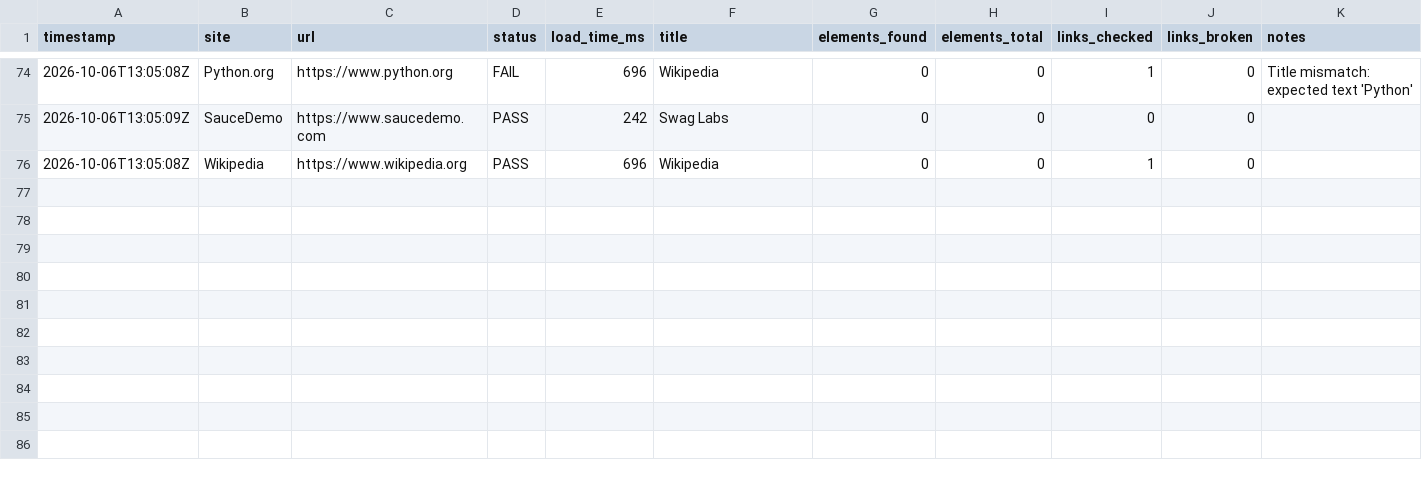
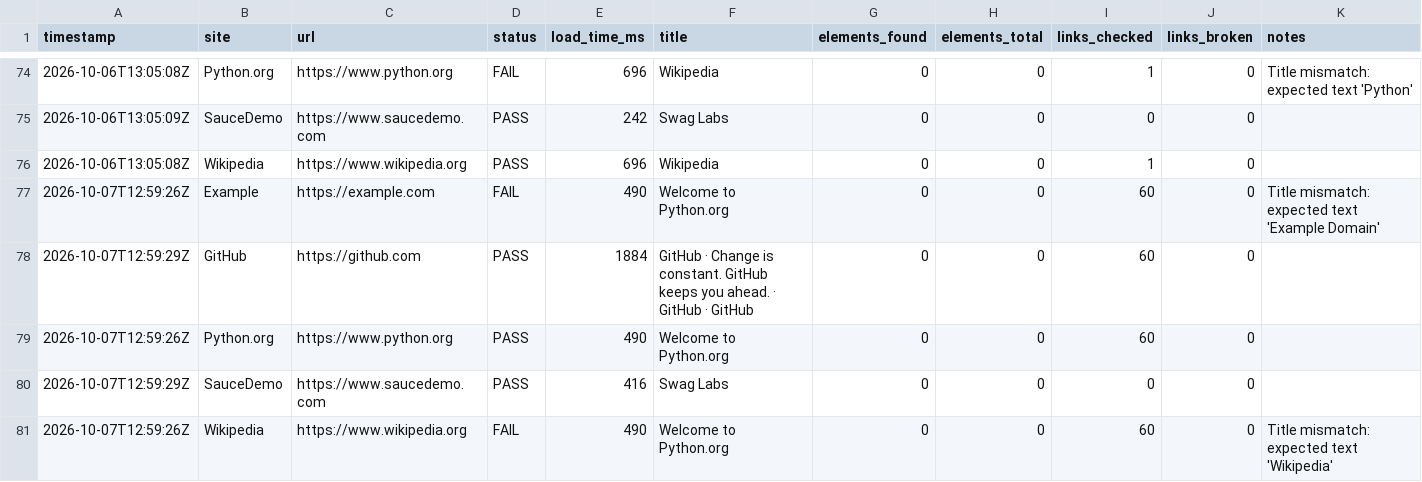
Before and after one commit to Khushi-jha11/SiteWatch, a CSV file: docs/data/history.csv, drawn as a sheet; only a part is shown, gaps mark what is left out; rows hold the shown columns only; the diff names each change by its address in the sheet, - before the commit and + after, or states it on an @@ line.

```diff
--- a/docs/data/history.csv
+++ b/docs/data/history.csv
+row 77: 2026-10-07T12:59:26Z | Example | https://example.com | FAIL | 490 | Welcome to Python.org | 0 | 0 | 60 | 0 | Title mismatch: expected text 'Example Domain'
+row 78: 2026-10-07T12:59:29Z | GitHub | https://github.com | PASS | 1884 | GitHub · Change is constant. GitHub keeps you ahead. · GitHub · GitHub | 0 | 0 | 60 | 0
+row 79: 2026-10-07T12:59:26Z | Python.org | https://www.python.org | PASS | 490 | Welcome to Python.org | 0 | 0 | 60 | 0
+row 80: 2026-10-07T12:59:29Z | SauceDemo | https://www.saucedemo.com | PASS | 416 | Swag Labs | 0 | 0 | 0 | 0
+row 81: 2026-10-07T12:59:26Z | Wikipedia | https://www.wikipedia.org | FAIL | 490 | Welcome to Python.org | 0 | 0 | 60 | 0 | Title mismatch: expected text 'Wikipedia'
```
Also changed, not shown: 3 other files.
